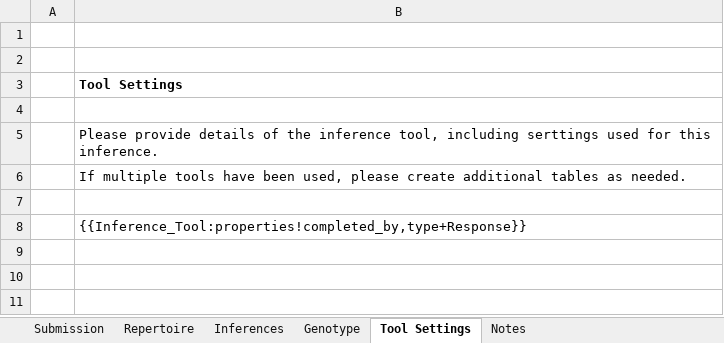
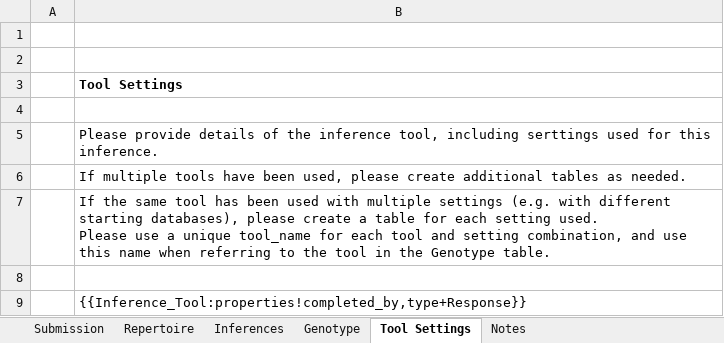
Before and after one commit to airr-community/gldb-wg, an Excel workbook: germline_schema/templates/iarc_submission_template.xlsx, sheet Tool Settings, drawn as a sheet; values as stored, in another font and other column widths than the file's, no borders; ↵ is a line break in a cell; the diff names each change by its address in the sheet, - before the commit and + after, or states it on an @@ line.

Commit message:
Allow multiple settings for an inference tool

```diff
--- a/germline_schema/templates/iarc_submission_template.xlsx (sheet Tool Settings)
+++ b/germline_schema/templates/iarc_submission_template.xlsx (sheet Tool Settings)
+row 7:  | If the same tool has been used with multiple settings (e.g. with different starting databases), please create a table for each setting used. ↵ Please use a unique tool_name for each tool and setting combination, and use this name when referring to the tool in the Genotype table.
```
Also changed, not shown: germline_schema/docs/iarc_submission_sheet.xlsx, germline_schema/docs/inferred_sequence_documentation_sheet.xlsx.
